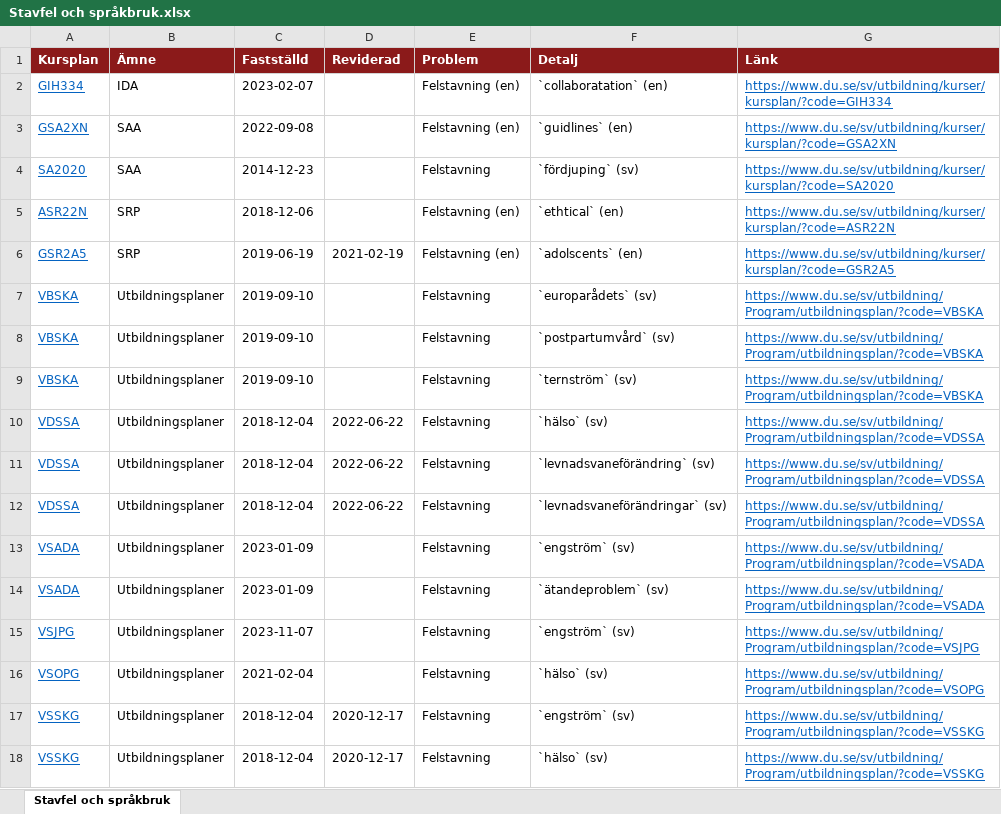
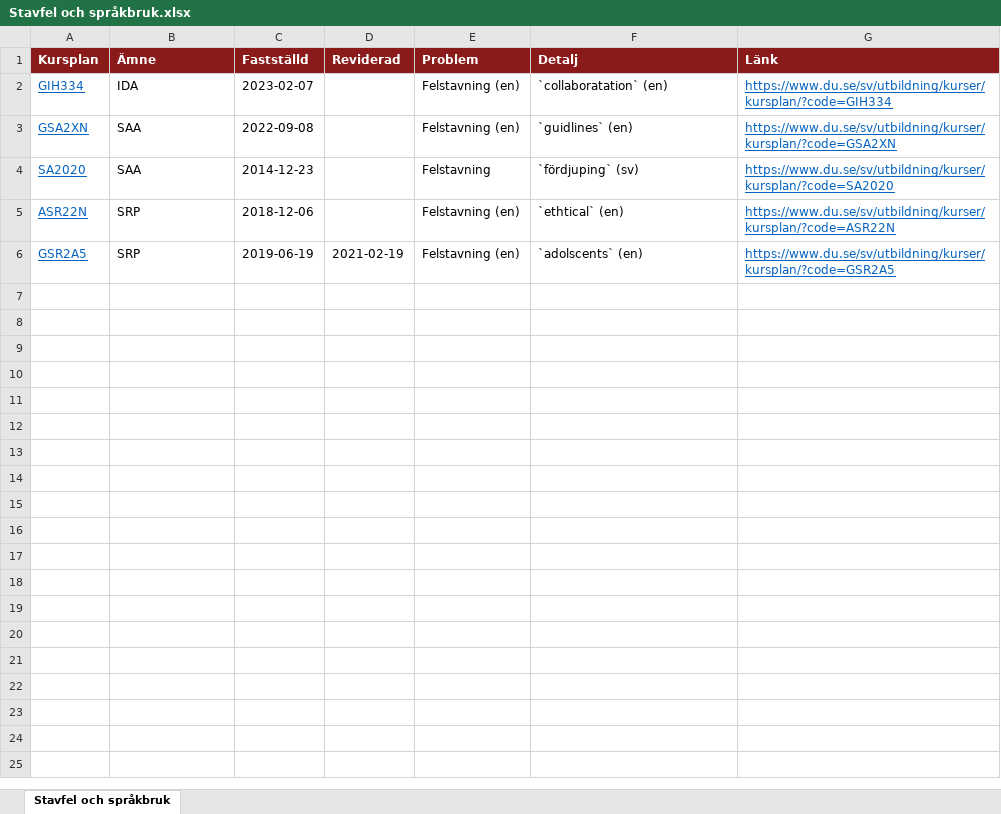
Before and after one commit to charlie-lindgren/dalarna-university, an Excel workbook: vault-dalarna-university/02 IHV/Analys/Stavfel och språkbruk.xlsx, sheet Stavfel och språkbruk, drawn as a sheet; values as stored, in another font and other column widths than the file's, no borders; the diff names each change by its address in the sheet, - before the commit and + after, or states it on an @@ line.

Commit message:
Add new valid terms and update various Excel reports
- Updated `checks_common.py` to include new valid terms related to education and health.
- Modified multiple Excel files across different university departments (IIT, IHV, IKS, ISLL) to reflect changes in grading reports, examination formats, and other analyses.
- Adjusted markdown files to update links and correct spelling errors in course descriptions and references.

```diff
--- a/vault-dalarna-university/02 IHV/Analys/Stavfel och språkbruk.xlsx (sheet Stavfel och språkbruk)
+++ b/vault-dalarna-university/02 IHV/Analys/Stavfel och språkbruk.xlsx (sheet Stavfel och språkbruk)
-row 7: VBSKA | Utbildningsplaner | 2019-09-10 |  | Felstavning | `europarådets` (sv) | https://www.du.se/sv/utbildning/Program/utbildningsplan/?code=VBSKA
-row 8: VBSKA | Utbildningsplaner | 2019-09-10 |  | Felstavning | `postpartumvård` (sv) | https://www.du.se/sv/utbildning/Program/utbildningsplan/?code=VBSKA
-row 9: VBSKA | Utbildningsplaner | 2019-09-10 |  | Felstavning | `ternström` (sv) | https://www.du.se/sv/utbildning/Program/utbildningsplan/?code=VBSKA
-row 10: VDSSA | Utbildningsplaner | 2018-12-04 | 2022-06-22 | Felstavning | `hälso` (sv) | https://www.du.se/sv/utbildning/Program/utbildningsplan/?code=VDSSA
-row 11: VDSSA | Utbildningsplaner | 2018-12-04 | 2022-06-22 | Felstavning | `levnadsvaneförändring` (sv) | https://www.du.se/sv/utbildning/Program/utbildningsplan/?code=VDSSA
-row 12: VDSSA | Utbildningsplaner | 2018-12-04 | 2022-06-22 | Felstavning | `levnadsvaneförändringar` (sv) | https://www.du.se/sv/utbildning/Program/utbildningsplan/?code=VDSSA
-row 13: VSADA | Utbildningsplaner | 2023-01-09 |  | Felstavning | `engström` (sv) | https://www.du.se/sv/utbildning/Program/utbildningsplan/?code=VSADA
-row 14: VSADA | Utbildningsplaner | 2023-01-09 |  | Felstavning | `ätandeproblem` (sv) | https://www.du.se/sv/utbildning/Program/utbildningsplan/?code=VSADA
-row 15: VSJPG | Utbildningsplaner | 2023-11-07 |  | Felstavning | `engström` (sv) | https://www.du.se/sv/utbildning/Program/utbildningsplan/?code=VSJPG
-row 16: VSOPG | Utbildningsplaner | 2021-02-04 |  | Felstavning | `hälso` (sv) | https://www.du.se/sv/utbildning/Program/utbildningsplan/?code=VSOPG
-row 17: VSSKG | Utbildningsplaner | 2018-12-04 | 2020-12-17 | Felstavning | `engström` (sv) | https://www.du.se/sv/utbildning/Program/utbildningsplan/?code=VSSKG
-row 18: VSSKG | Utbildningsplaner | 2018-12-04 | 2020-12-17 | Felstavning | `hälso` (sv) | https://www.du.se/sv/utbildning/Program/utbildningsplan/?code=VSSKG
```
Also changed, not shown: vault-dalarna-university/01 IIT/Analys/Betygsrapportering.xlsx, vault-dalarna-university/01 IIT/Analys/Betygsskalor.xlsx, 57 other files.
